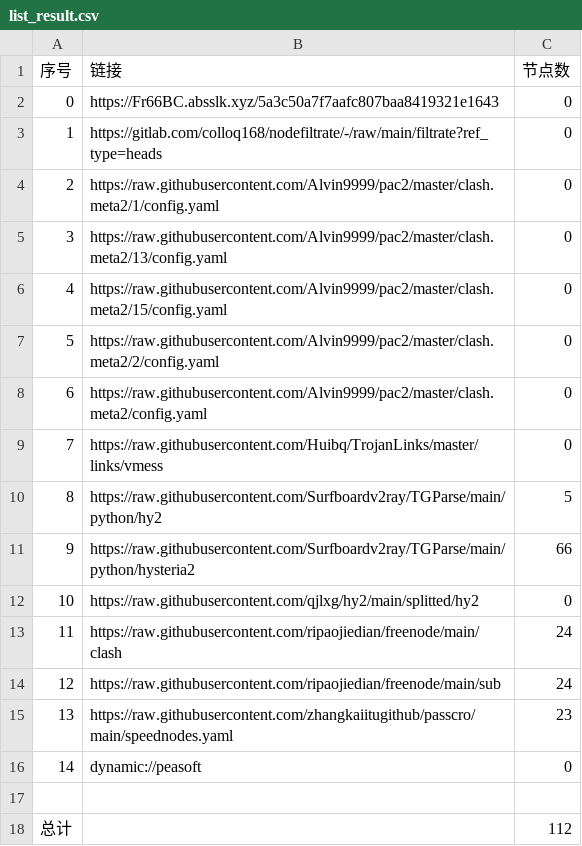
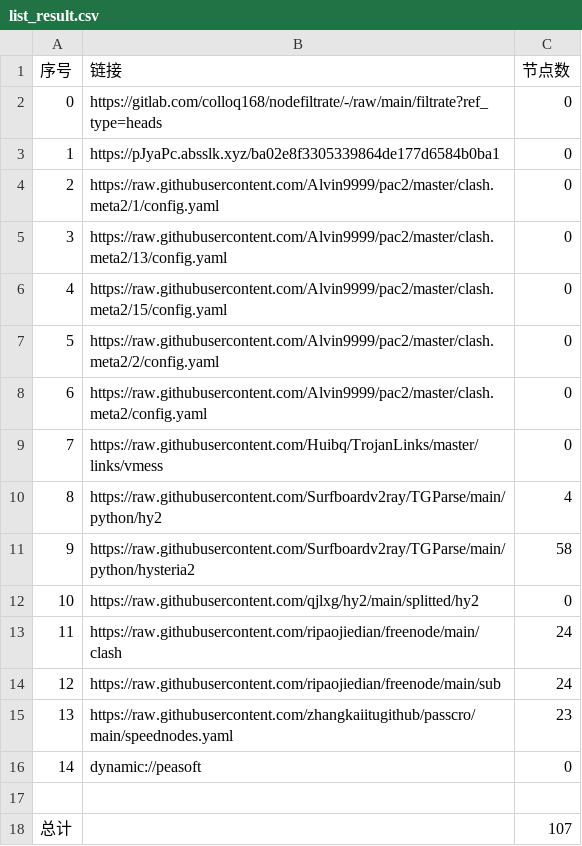
Before and after one commit to lihong19801/zidongzhuaqu4, a CSV file: list_result.csv, drawn as a sheet.

```diff
--- a/list_result.csv
+++ b/list_result.csv
@@ -1,4 +1,4 @@
 序号,链接,节点数
-0,https://Fr66BC.absslk.xyz/5a3c50a7f7aafc807baa8419321e1643,0
-1,https://gitlab.com/colloq168/nodefiltrate/-/raw/main/filtrate?ref_type=heads,0
+0,https://gitlab.com/colloq168/nodefiltrate/-/raw/main/filtrate?ref_type=heads,0
+1,https://pJyaPc.absslk.xyz/ba02e8f3305339864de177d6584b0ba1,0
 2,https://raw.githubusercontent.com/Alvin9999/pac2/master/clash.meta2/1/config.yaml,0
@@ -9,4 +9,4 @@
 7,https://raw.githubusercontent.com/Huibq/TrojanLinks/master/links/vmess,0
-8,https://raw.githubusercontent.com/Surfboardv2ray/TGParse/main/python/hy2,5
-9,https://raw.githubusercontent.com/Surfboardv2ray/TGParse/main/python/hysteria2,66
+8,https://raw.githubusercontent.com/Surfboardv2ray/TGParse/main/python/hy2,4
+9,https://raw.githubusercontent.com/Surfboardv2ray/TGParse/main/python/hysteria2,58
 10,https://raw.githubusercontent.com/qjlxg/hy2/main/splitted/hy2,0
@@ -17,2 +17,2 @@
 
-总计,,112
+总计,,107
```
Also changed, not shown: 10 other files.
